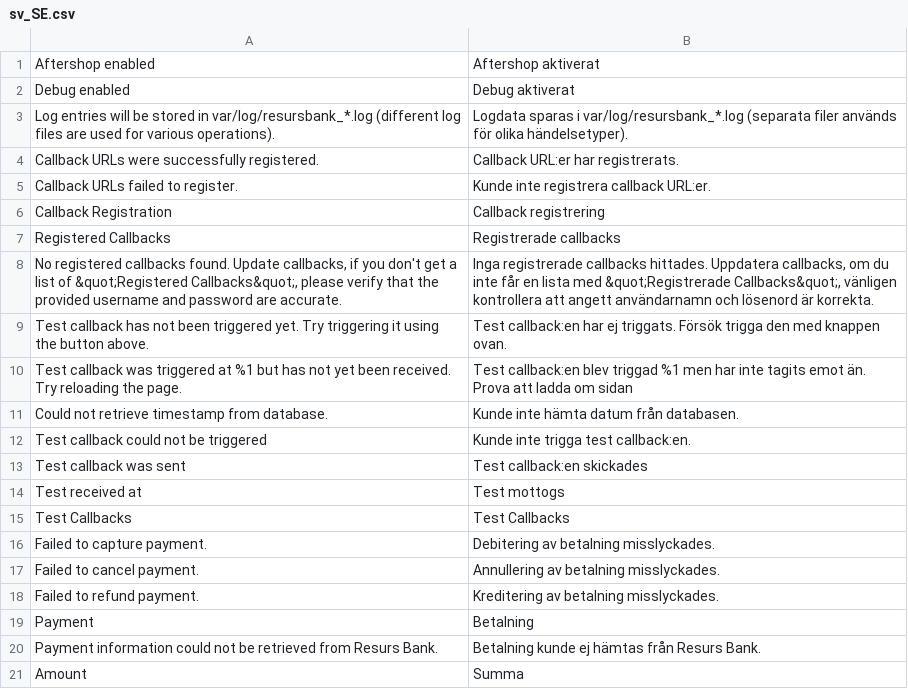
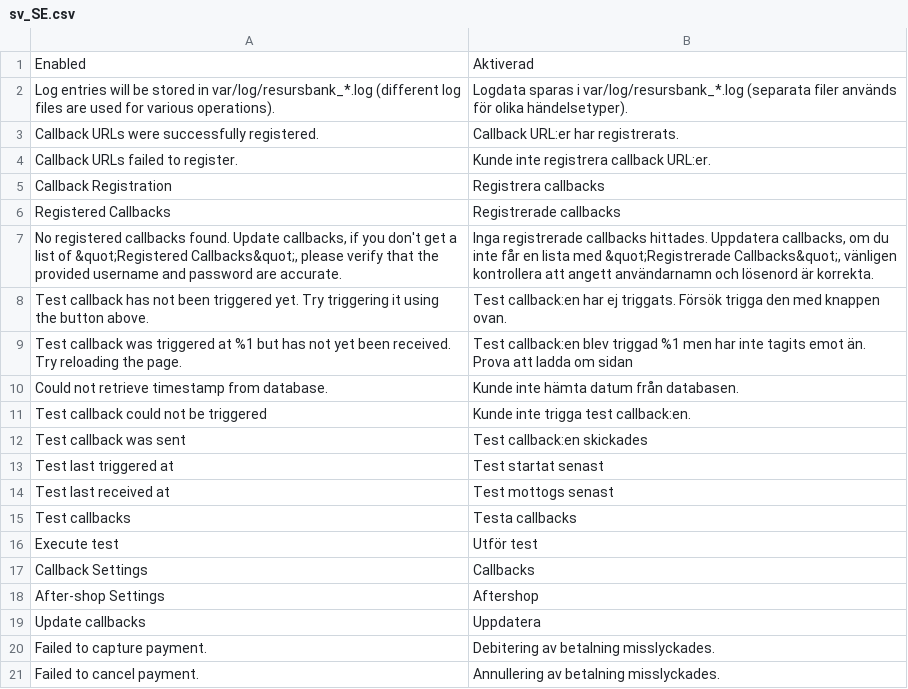
Before and after one commit to developerfromjokela/resursbank-magento2-ordermanagement, a CSV file: i18n/sv_SE.csv, drawn as a sheet; only a part is shown; the shorter side is filled out with more unchanged rows.

```diff
--- a/i18n/sv_SE.csv
+++ b/i18n/sv_SE.csv
@@ -1,3 +1,2 @@
-"Aftershop enabled","Aftershop aktiverat"
-"Debug enabled","Debug aktiverat"
+"Enabled","Aktiverad"
 "Log entries will be stored in var/log/resursbank_*.log (different log files are used for various operations).","Logdata sparas i var/log/resursbank_*.log (separata filer används för olika händelsetyper)."
@@ -5,3 +4,3 @@
 "Callback URLs failed to register.","Kunde inte registrera callback URL:er."
-"Callback Registration","Callback registrering"
+"Callback Registration","Registrera callbacks"
 "Registered Callbacks","Registrerade callbacks"
@@ -13,4 +12,9 @@
 "Test callback was sent","Test callback:en skickades"
-"Test received at","Test mottogs"
-"Test Callbacks","Test Callbacks"
+"Test last triggered at","Test startat senast"
+"Test last received at","Test mottogs senast"
+"Test callbacks","Testa callbacks"
+"Execute test","Utför test"
+"Callback Settings","Callbacks",
+"After-shop Settings","Aftershop"
+"Update callbacks","Uppdatera"
 "Failed to capture payment.","Debitering av betalning misslyckades."
```
Also changed, not shown: 14 other files.
